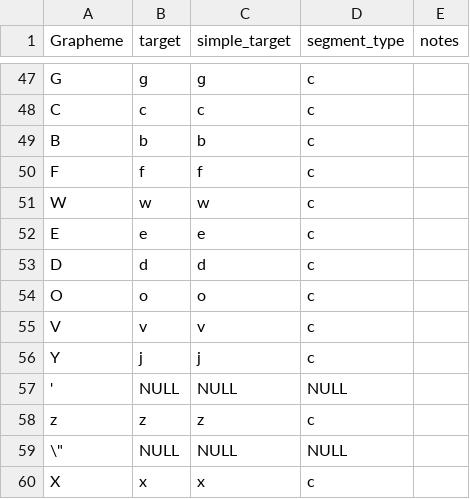
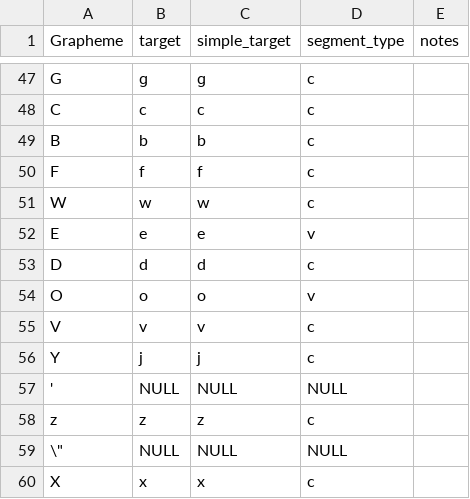
Before and after one commit to bambooforest/orthography-profiles, a TSV file: Inuktitut.tsv, drawn as a sheet; only a part is shown, gaps mark what is left out.

```diff
--- a/Inuktitut.tsv
+++ b/Inuktitut.tsv
@@ -51,5 +51,5 @@ F	f	f	c
 W	w	w	c	
-E	e	e	c	
+E	e	e	v	
 D	d	d	c	
-O	o	o	c	
+O	o	o	v	
 V	v	v	c	
```
Also changed, not shown: Japanese.tsv, Russian.tsv, 2 other files.
